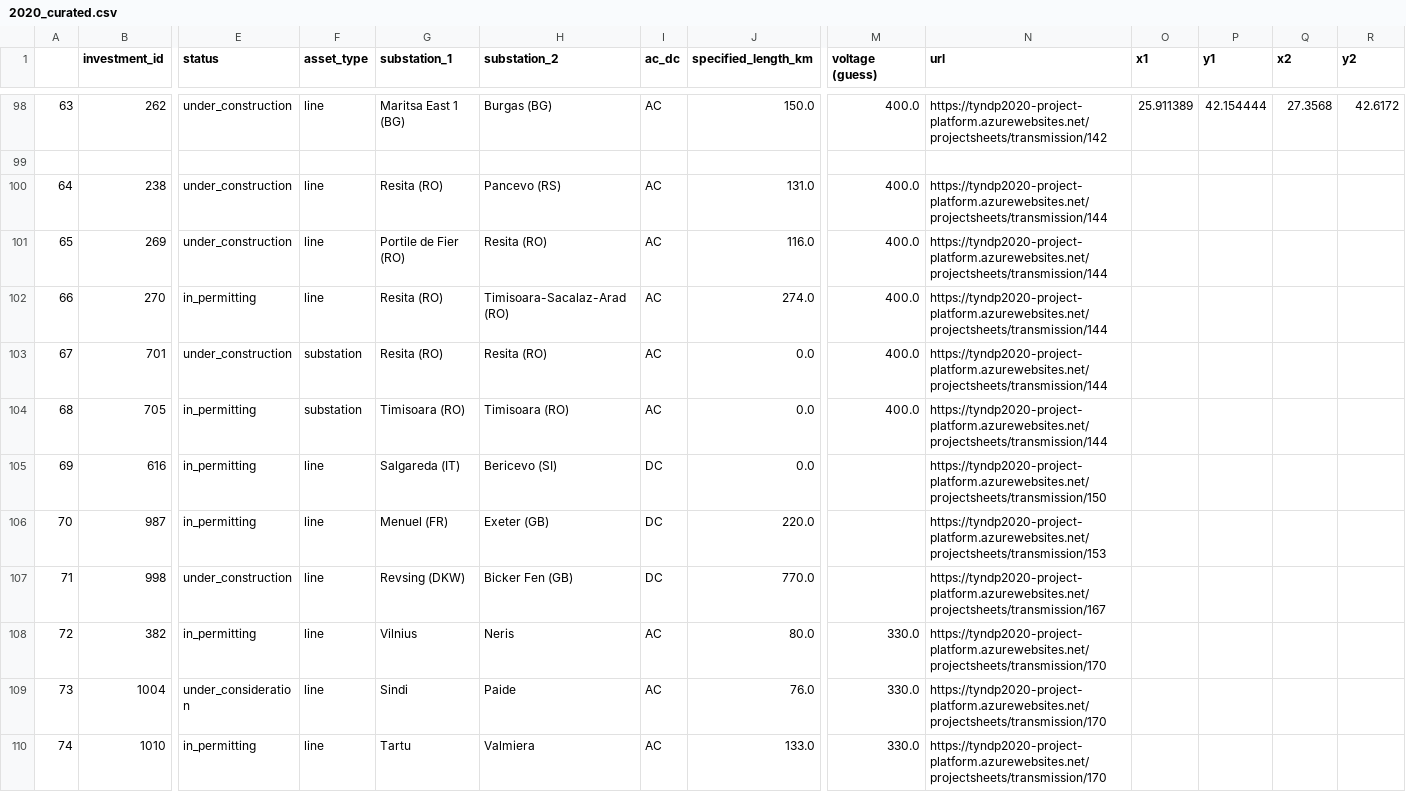
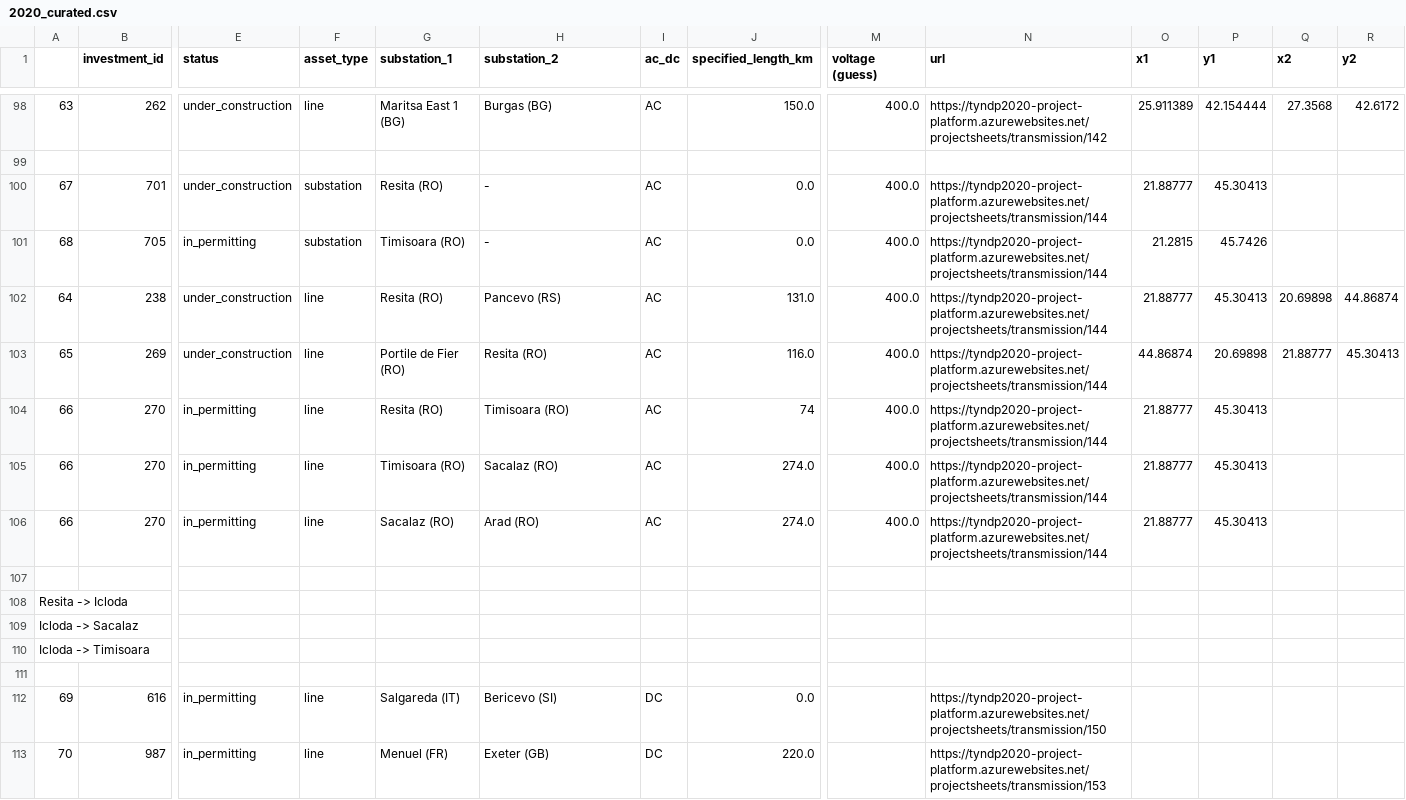
Before and after one commit to grecht/tyndp_to_pypsa, a CSV file: 2020/2020_curated.csv, drawn as a sheet; only a part is shown, gaps mark what is left out; the shorter side is filled out with more unchanged rows; addresses are those after the commit; rows hold the shown columns only; the diff names each change by its address in the sheet, - before the commit and + after, or states it on an @@ line.

Commit message:
Temporary results for proj 144 (confusing descr)

```diff
--- a/2020/2020_curated.csv
+++ b/2020/2020_curated.csv
+row 100: 67 | 701 | under_construction | substation | Resita (RO) | - | AC | 0.0 | 400.0 | https://tyndp2020-project-platform.azurewebsites.net/projectsheets/transmission/144 | 21.88777 | 45.30413
+row 101: 68 | 705 | in_permitting | substation | Timisoara (RO) | - | AC | 0.0 | 400.0 | https://tyndp2020-project-platform.azurewebsites.net/projectsheets/transmission/144 | 21.2815 | 45.7426
-O102 (x1): (empty)
+O102 (x1): 21.88777
-P102 (y1): (empty)
+P102 (y1): 45.30413
-Q102 (x2): (empty)
+Q102 (x2): 20.69898
-R102 (y2): (empty)
+R102 (y2): 44.86874
-O103 (x1): (empty)
+O103 (x1): 44.86874
-P103 (y1): (empty)
+P103 (y1): 20.69898
-Q103 (x2): (empty)
+Q103 (x2): 21.88777
-R103 (y2): (empty)
+R103 (y2): 45.30413
+row 104: 66 | 270 | in_permitting | line | Resita (RO) | Timisoara (RO) | AC | 74 | 400.0 | https://tyndp2020-project-platform.azurewebsites.net/projectsheets/transmission/144 | 21.88777 | 45.30413
-G105 (substation_1): Resita (RO)
+G105 (substation_1): Timisoara (RO)
-H105 (substation_2): Timisoara-Sacalaz-Arad (RO)
+H105 (substation_2): Sacalaz (RO)
-O105 (x1): (empty)
+O105 (x1): 21.88777
-P105 (y1): (empty)
+P105 (y1): 45.30413
+row 106: 66 | 270 | in_permitting | line | Sacalaz (RO) | Arad (RO) | AC | 274.0 | 400.0 | https://tyndp2020-project-platform.azurewebsites.net/projectsheets/transmission/144 | 21.88777 | 45.30413
-row 107: 67 | 701 | under_construction | substation | Resita (RO) | Resita (RO) | AC | 0.0 | 400.0 | https://tyndp2020-project-platform.azurewebsites.net/projectsheets/transmission/144
+row 107: (empty)
+row 108: Resita -> Icloda
+row 109: Icloda -> Sacalaz
+row 110: Icloda -> Timisoara
-row 111: 68 | 705 | in_permitting | substation | Timisoara (RO) | Timisoara (RO) | AC | 0.0 | 400.0 | https://tyndp2020-project-platform.azurewebsites.net/projectsheets/transmission/144
+row 111: (empty)
```
